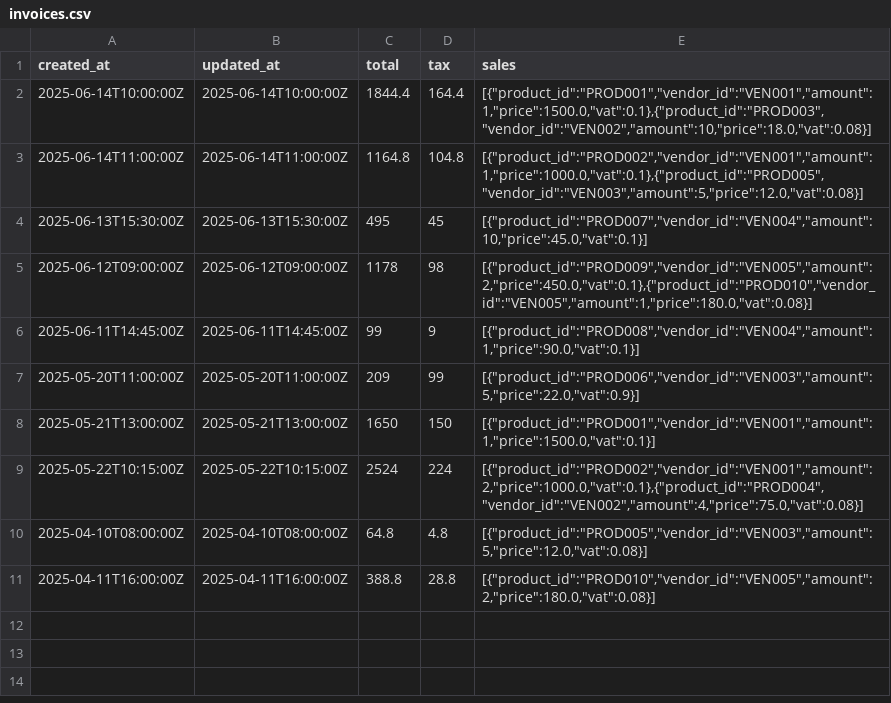
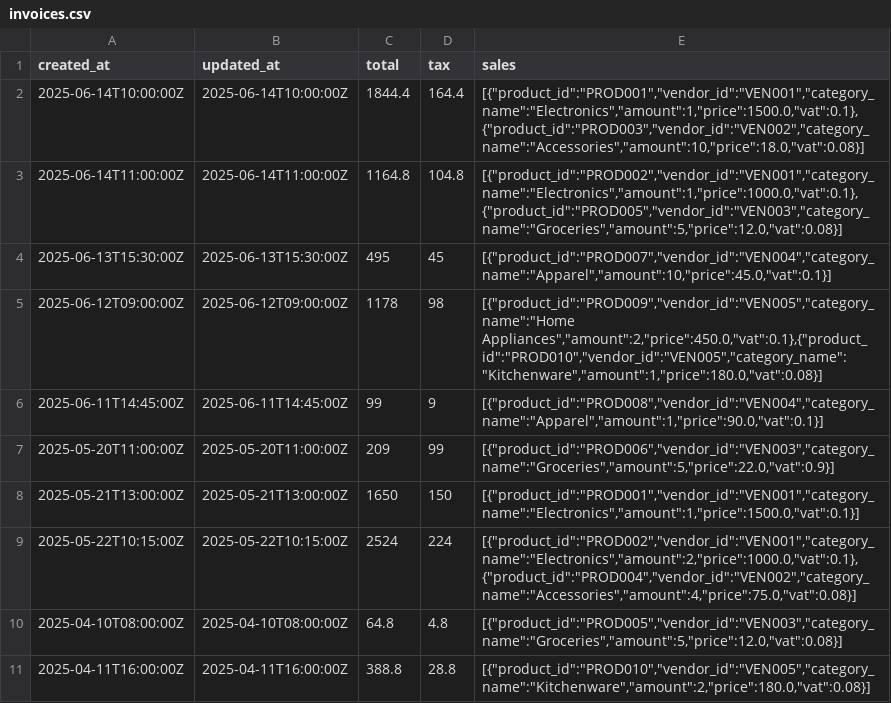
Before and after one commit to RedDot15/BE_StockManager, a CSV file: scripts/invoices.csv, drawn as a sheet.

```diff
--- a/scripts/invoices.csv
+++ b/scripts/invoices.csv
@@ -1,11 +1,11 @@
 created_at,updated_at,total,tax,sales
-2025-06-14T10:00:00Z,2025-06-14T10:00:00Z,1844.4,164.4,"[{""product_id"":""PROD001"",""vendor_id"":""VEN001"",""amount"":1,""price"":1500.0,""vat"":0.1},{""product_id"":""PROD003"",""vendor_id"":""VEN002"",""amount"":10,""price"":18.0,""vat"":0.08}]"
-2025-06-14T11:00:00Z,2025-06-14T11:00:00Z,1164.8,104.8,"[{""product_id"":""PROD002"",""vendor_id"":""VEN001"",""amount"":1,""price"":1000.0,""vat"":0.1},{""product_id"":""PROD005"",""vendor_id"":""VEN003"",""amount"":5,""price"":12.0,""vat"":0.08}]"
-2025-06-13T15:30:00Z,2025-06-13T15:30:00Z,495,45,"[{""product_id"":""PROD007"",""vendor_id"":""VEN004"",""amount"":10,""price"":45.0,""vat"":0.1}]"
-2025-06-12T09:00:00Z,2025-06-12T09:00:00Z,1178,98,"[{""product_id"":""PROD009"",""vendor_id"":""VEN005"",""amount"":2,""price"":450.0,""vat"":0.1},{""product_id"":""PROD010"",""vendor_id"":""VEN005"",""amount"":1,""price"":180.0,""vat"":0.08}]"
-2025-06-11T14:45:00Z,2025-06-11T14:45:00Z,99,9,"[{""product_id"":""PROD008"",""vendor_id"":""VEN004"",""amount"":1,""price"":90.0,""vat"":0.1}]"
-2025-05-20T11:00:00Z,2025-05-20T11:00:00Z,209,99,"[{""product_id"":""PROD006"",""vendor_id"":""VEN003"",""amount"":5,""price"":22.0,""vat"":0.9}]"
-2025-05-21T13:00:00Z,2025-05-21T13:00:00Z,1650,150,"[{""product_id"":""PROD001"",""vendor_id"":""VEN001"",""amount"":1,""price"":1500.0,""vat"":0.1}]"
-2025-05-22T10:15:00Z,2025-05-22T10:15:00Z,2524,224,"[{""product_id"":""PROD002"",""vendor_id"":""VEN001"",""amount"":2,""price"":1000.0,""vat"":0.1},{""product_id"":""PROD004"",""vendor_id"":""VEN002"",""amount"":4,""price"":75.0,""vat"":0.08}]"
-2025-04-10T08:00:00Z,2025-04-10T08:00:00Z,64.8,4.8,"[{""product_id"":""PROD005"",""vendor_id"":""VEN003"",""amount"":5,""price"":12.0,""vat"":0.08}]"
-2025-04-11T16:00:00Z,2025-04-11T16:00:00Z,388.8,28.8,"[{""product_id"":""PROD010"",""vendor_id"":""VEN005"",""amount"":2,""price"":180.0,""vat"":0.08}]"
+2025-06-14T10:00:00Z,2025-06-14T10:00:00Z,1844.4,164.4,"[{""product_id"":""PROD001"",""vendor_id"":""VEN001"",""category_name"":""Electronics"",""amount"":1,""price"":1500.0,""vat"":0.1},{""product_id"":""PROD003"",""vendor_id"":""VEN002"",""category_name"":""Accessories"",""amount"":10,""price"":18.0,""vat"":0.08}]"
+2025-06-14T11:00:00Z,2025-06-14T11:00:00Z,1164.8,104.8,"[{""product_id"":""PROD002"",""vendor_id"":""VEN001"",""category_name"":""Electronics"",""amount"":1,""price"":1000.0,""vat"":0.1},{""product_id"":""PROD005"",""vendor_id"":""VEN003"",""category_name"":""Groceries"",""amount"":5,""price"":12.0,""vat"":0.08}]"
+2025-06-13T15:30:00Z,2025-06-13T15:30:00Z,495,45,"[{""product_id"":""PROD007"",""vendor_id"":""VEN004"",""category_name"":""Apparel"",""amount"":10,""price"":45.0,""vat"":0.1}]"
+2025-06-12T09:00:00Z,2025-06-12T09:00:00Z,1178,98,"[{""product_id"":""PROD009"",""vendor_id"":""VEN005"",""category_name"":""Home Appliances"",""amount"":2,""price"":450.0,""vat"":0.1},{""product_id"":""PROD010"",""vendor_id"":""VEN005"",""category_name"":""Kitchenware"",""amount"":1,""price"":180.0,""vat"":0.08}]"
+2025-06-11T14:45:00Z,2025-06-11T14:45:00Z,99,9,"[{""product_id"":""PROD008"",""vendor_id"":""VEN004"",""category_name"":""Apparel"",""amount"":1,""price"":90.0,""vat"":0.1}]"
+2025-05-20T11:00:00Z,2025-05-20T11:00:00Z,209,99,"[{""product_id"":""PROD006"",""vendor_id"":""VEN003"",""category_name"":""Groceries"",""amount"":5,""price"":22.0,""vat"":0.9}]"
+2025-05-21T13:00:00Z,2025-05-21T13:00:00Z,1650,150,"[{""product_id"":""PROD001"",""vendor_id"":""VEN001"",""category_name"":""Electronics"",""amount"":1,""price"":1500.0,""vat"":0.1}]"
+2025-05-22T10:15:00Z,2025-05-22T10:15:00Z,2524,224,"[{""product_id"":""PROD002"",""vendor_id"":""VEN001"",""category_name"":""Electronics"",""amount"":2,""price"":1000.0,""vat"":0.1},{""product_id"":""PROD004"",""vendor_id"":""VEN002"",""category_name"":""Accessories"",""amount"":4,""price"":75.0,""vat"":0.08}]"
+2025-04-10T08:00:00Z,2025-04-10T08:00:00Z,64.8,4.8,"[{""product_id"":""PROD005"",""vendor_id"":""VEN003"",""category_name"":""Groceries"",""amount"":5,""price"":12.0,""vat"":0.08}]"
+2025-04-11T16:00:00Z,2025-04-11T16:00:00Z,388.8,28.8,"[{""product_id"":""PROD010"",""vendor_id"":""VEN005"",""category_name"":""Kitchenware"",""amount"":2,""price"":180.0,""vat"":0.08}]"
```
Also changed, not shown: scripts/data.csv, 17 other files.
